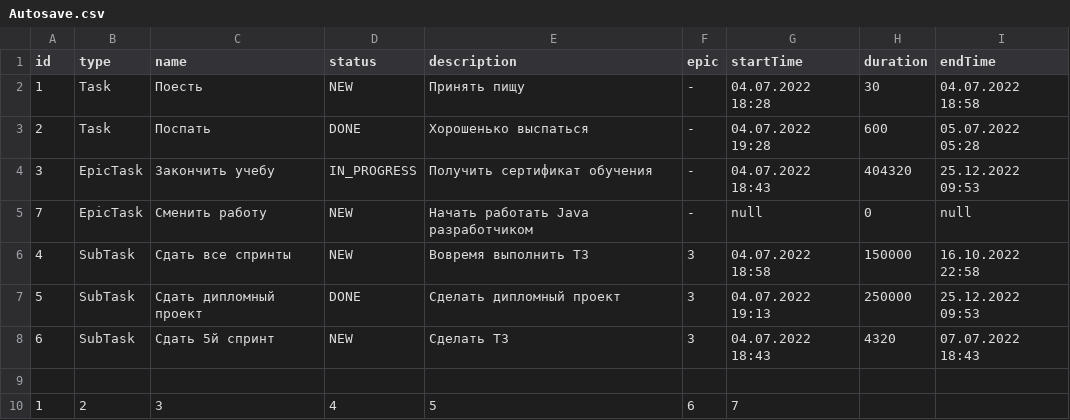
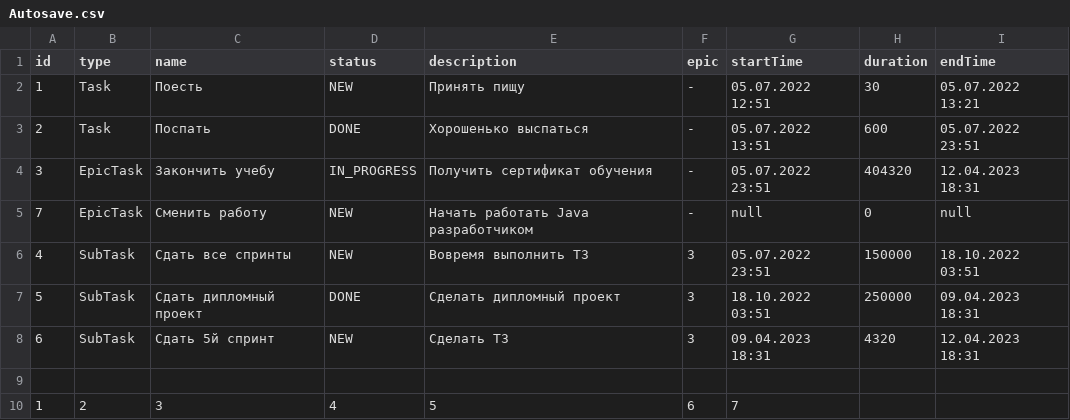
Before and after one commit to MrOlegBar/java-kanban, a CSV file: Autosave.csv, drawn as a sheet.

```diff
--- a/Autosave.csv
+++ b/Autosave.csv
@@ -1,9 +1,9 @@
 id, type, name, status , description, epic, startTime, duration, endTime,
-1, Task, Поесть, NEW, Принять пищу, -, 04.07.2022 18:28, 30, 04.07.2022 18:58
-2, Task, Поспать, DONE, Хорошенько выспаться, -, 04.07.2022 19:28, 600, 05.07.2022 05:28
-3, EpicTask, Закончить учебу, IN_PROGRESS, Получить сертификат обучения, -, 04.07.2022 18:43, 404320, 25.12.2022 09:53
+1, Task, Поесть, NEW, Принять пищу, -, 05.07.2022 12:51, 30, 05.07.2022 13:21
+2, Task, Поспать, DONE, Хорошенько выспаться, -, 05.07.2022 13:51, 600, 05.07.2022 23:51
+3, EpicTask, Закончить учебу, IN_PROGRESS, Получить сертификат обучения, -, 05.07.2022 23:51, 404320, 12.04.2023 18:31
 7, EpicTask, Сменить работу, NEW, Начать работать Java разработчиком, -, null, 0, null
-4, SubTask, Сдать все спринты, NEW, Вовремя выполнить ТЗ, 3, 04.07.2022 18:58, 150000, 16.10.2022 22:58
-5, SubTask, Сдать дипломный проект, DONE, Сделать дипломный проект, 3, 04.07.2022 19:13, 250000, 25.12.2022 09:53
-6, SubTask, Сдать 5й спринт, NEW, Сделать ТЗ, 3, 04.07.2022 18:43, 4320, 07.07.2022 18:43
+4, SubTask, Сдать все спринты, NEW, Вовремя выполнить ТЗ, 3, 05.07.2022 23:51, 150000, 18.10.2022 03:51
+5, SubTask, Сдать дипломный проект, DONE, Сделать дипломный проект, 3, 18.10.2022 03:51, 250000, 09.04.2023 18:31
+6, SubTask, Сдать 5й спринт, NEW, Сделать ТЗ, 3, 09.04.2023 18:31, 4320, 12.04.2023 18:31
 
```
Also changed, not shown: 9 other files.
